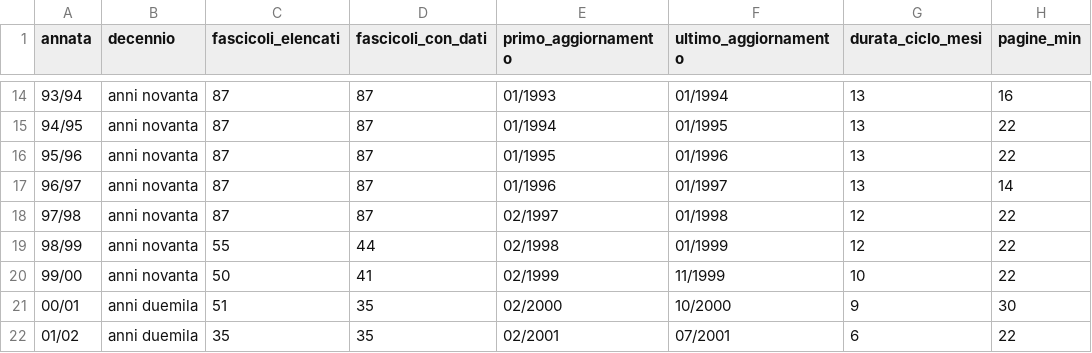
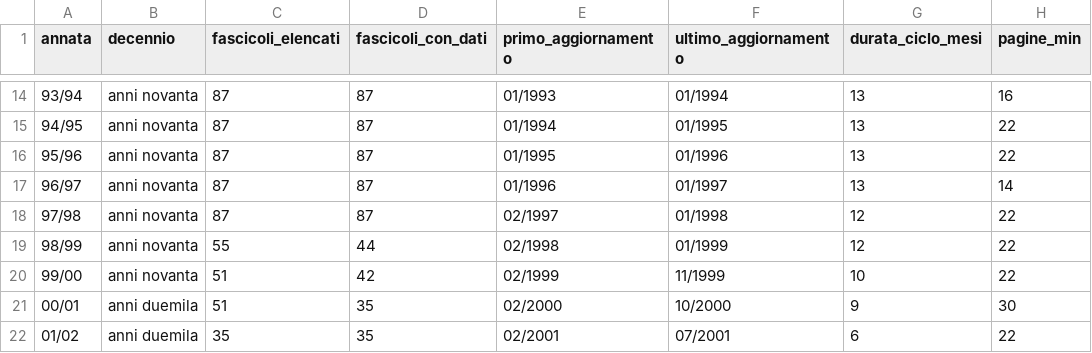
Before and after one commit to RoMu84/TuttoCitta, a CSV file: dati/aggregati_per_annata.csv, drawn as a sheet; only a part is shown, gaps mark what is left out; the diff names each change by its address in the sheet, - before the commit and + after, or states it on an @@ line.

```diff
--- a/dati/aggregati_per_annata.csv
+++ b/dati/aggregati_per_annata.csv
-C20 (fascicoli_elencati): 50
+C20 (fascicoli_elencati): 51
-D20 (fascicoli_con_dati): 41
+D20 (fascicoli_con_dati): 42
```
Also changed, not shown: dati/attributi_grafici_per_annata.csv, dati/fascicoli_lungo.csv, 26 other files.
